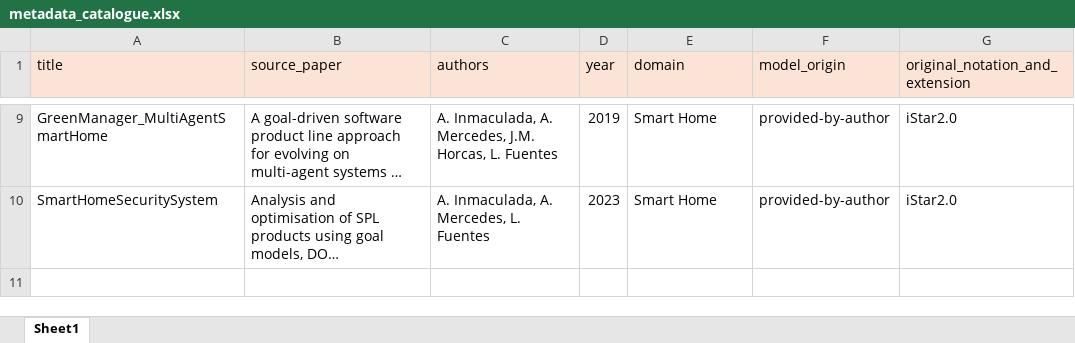
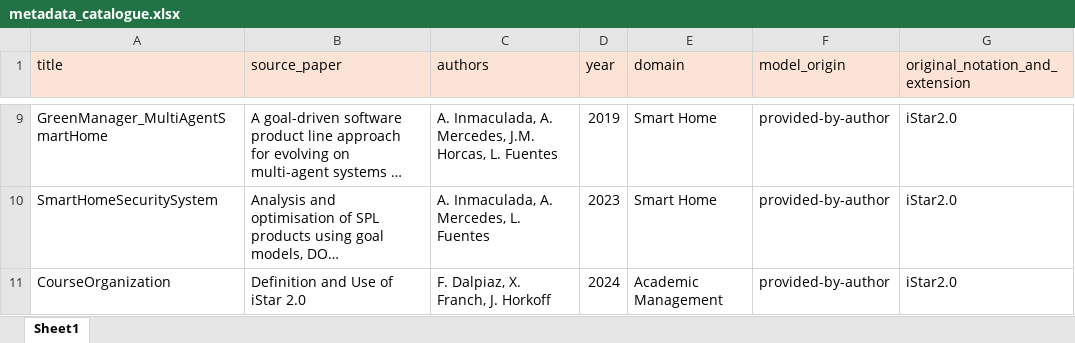
Before and after one commit to esm2345/GoalModelRepository, an Excel workbook: metadata_catalogue.xlsx, sheet Sheet1, drawn as a sheet; only a part is shown, gaps mark what is left out; long unchanged cells end in …; values as stored, in another font and other column widths than the file's, no borders; the diff names each change by its address in the sheet, - before the commit and + after, or states it on an @@ line.

Commit message:
Update metadata_catalogue.xlsx

```diff
--- a/metadata_catalogue.xlsx (sheet Sheet1)
+++ b/metadata_catalogue.xlsx (sheet Sheet1)
+row 11: CourseOrganization | Definition and Use of iStar 2.0 | F. Dalpiaz, X. Franch, J. Horkoff | 2024 | Academic Management | provided-by-author | iStar2.0
```
